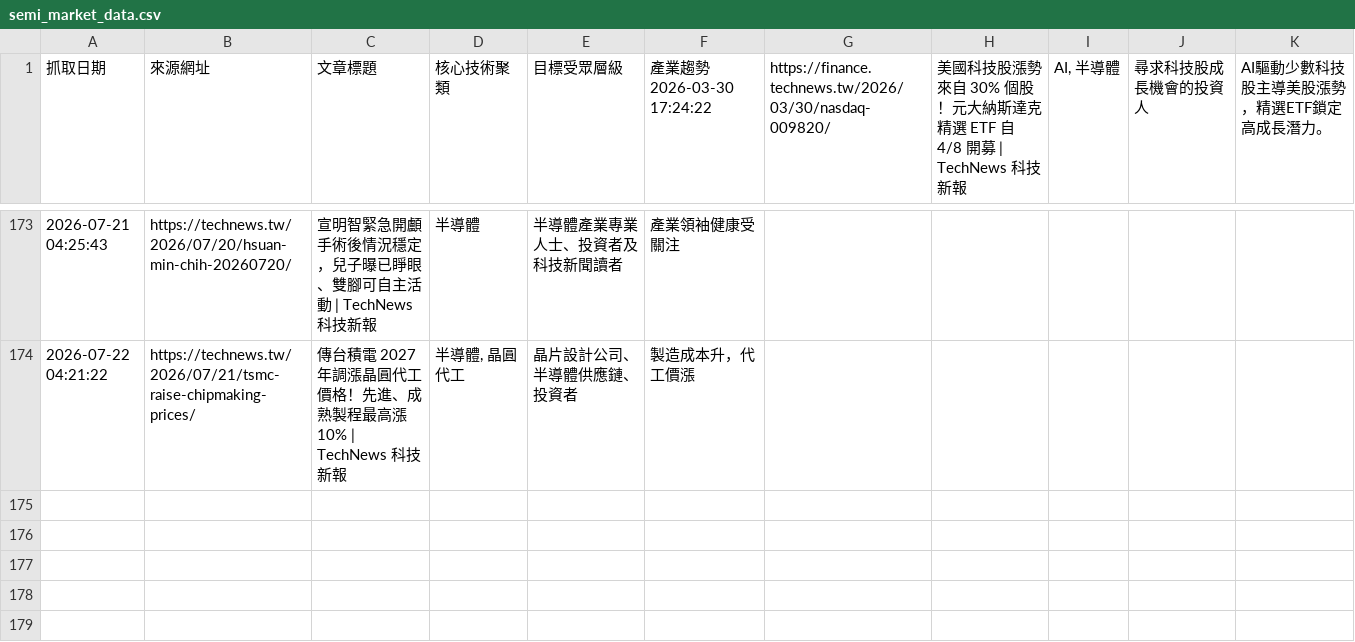
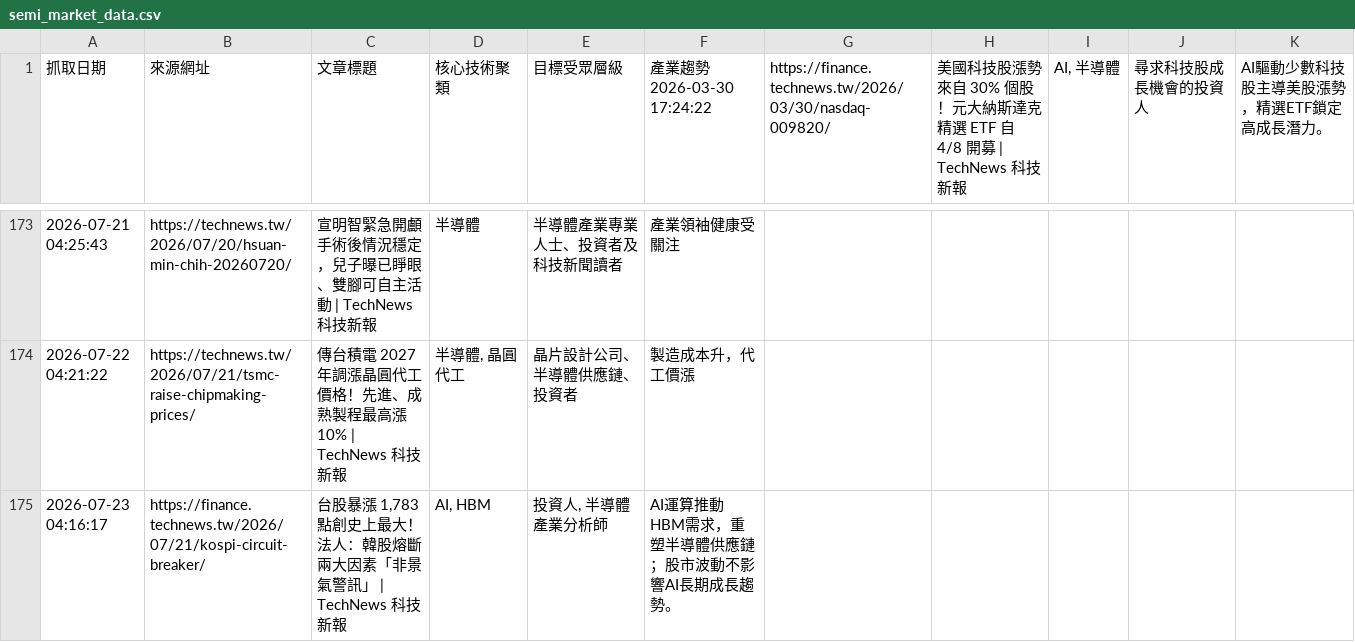
Before and after one commit to SEMITWmkt/SEMI-SEO-GEO, a CSV file: semi_market_data.csv, drawn as a sheet; only a part is shown, gaps mark what is left out; the diff names each change by its address in the sheet, - before the commit and + after, or states it on an @@ line.

```diff
--- a/semi_market_data.csv
+++ b/semi_market_data.csv
+row 175: 2026-07-23 04:16:17 | https://finance.technews.tw/2026/07/21/kospi-circuit-breaker/ | 台股暴漲 1,783 點創史上最大！法人：韓股熔斷兩大因素「非景氣警訊」 | TechNews 科技新報 | AI, HBM | 投資人, 半導體產業分析師 | AI運算推動HBM需求，重塑半導體供應鏈；股市波動不影響AI長期成長趨勢。
```
